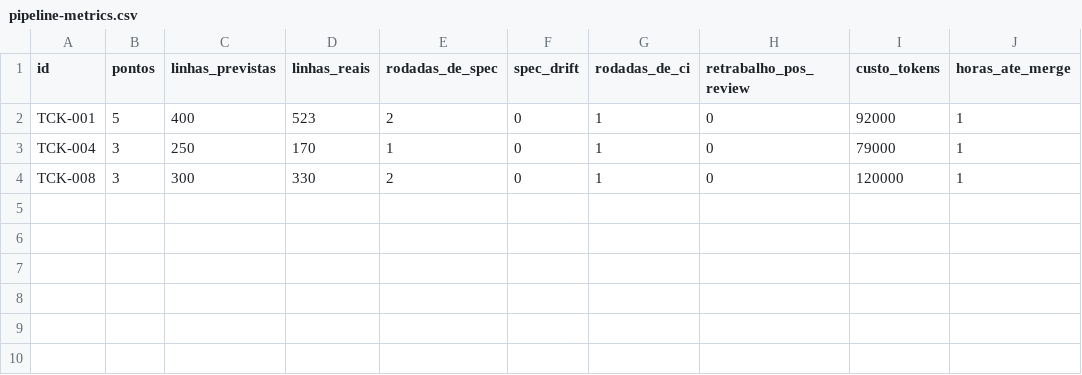
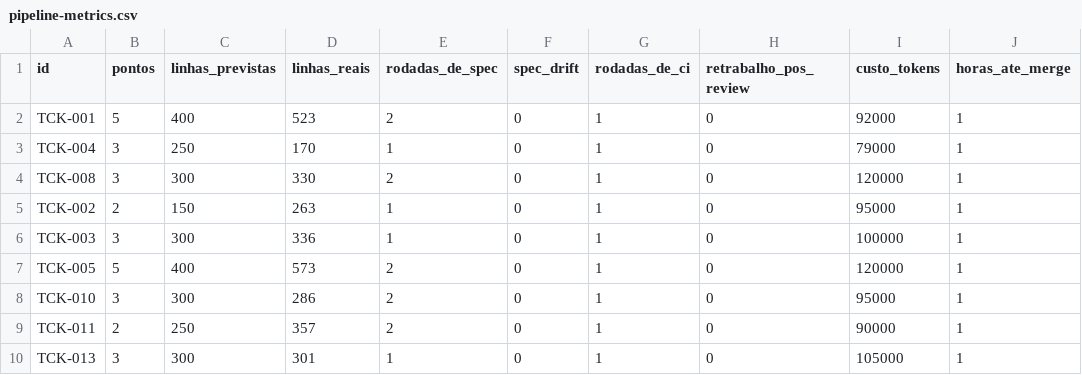
Before and after one commit to horizonfps/ooc-local, a CSV file: docs/pipeline-metrics.csv, drawn as a sheet.

Commit message:
Wave 2 fechada: TCK-002/003/005/010/011/013 done e metricas registradas

```diff
--- a/docs/pipeline-metrics.csv
+++ b/docs/pipeline-metrics.csv
@@ -4 +4,7 @@ TCK-004,3,250,170,1,0,1,0,79000,1
 TCK-008,3,300,330,2,0,1,0,120000,1
+TCK-002,2,150,263,1,0,1,0,95000,1
+TCK-003,3,300,336,1,0,1,0,100000,1
+TCK-005,5,400,573,2,0,1,0,120000,1
+TCK-010,3,300,286,2,0,1,0,95000,1
+TCK-011,2,250,357,2,0,1,0,90000,1
+TCK-013,3,300,301,1,0,1,0,105000,1
```
Also changed, not shown: 6 other files.
